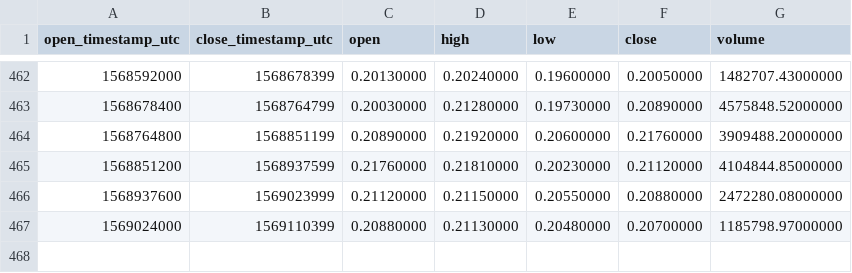
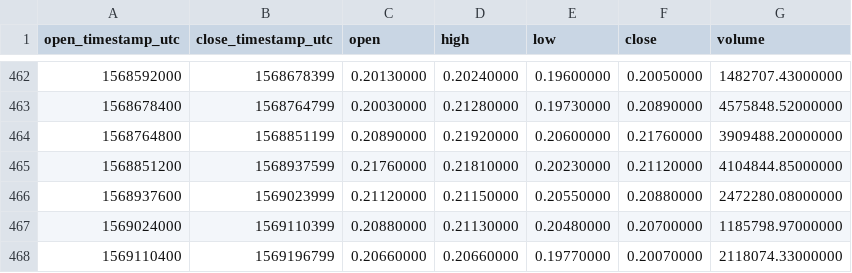
Before and after one commit to cryptobigbro/binance-ICXUSDT, a CSV file: binance-ICXUSDT-1d.csv, drawn as a sheet; only a part is shown, gaps mark what is left out; the diff names each change by its address in the sheet, - before the commit and + after, or states it on an @@ line.

```diff
--- a/binance-ICXUSDT-1d.csv
+++ b/binance-ICXUSDT-1d.csv
+row 468: 1569110400 | 1569196799 | 0.20660000 | 0.20660000 | 0.19770000 | 0.20070000 | 2118074.33000000
```
Also changed, not shown: binance-ICXUSDT-1h.csv.
